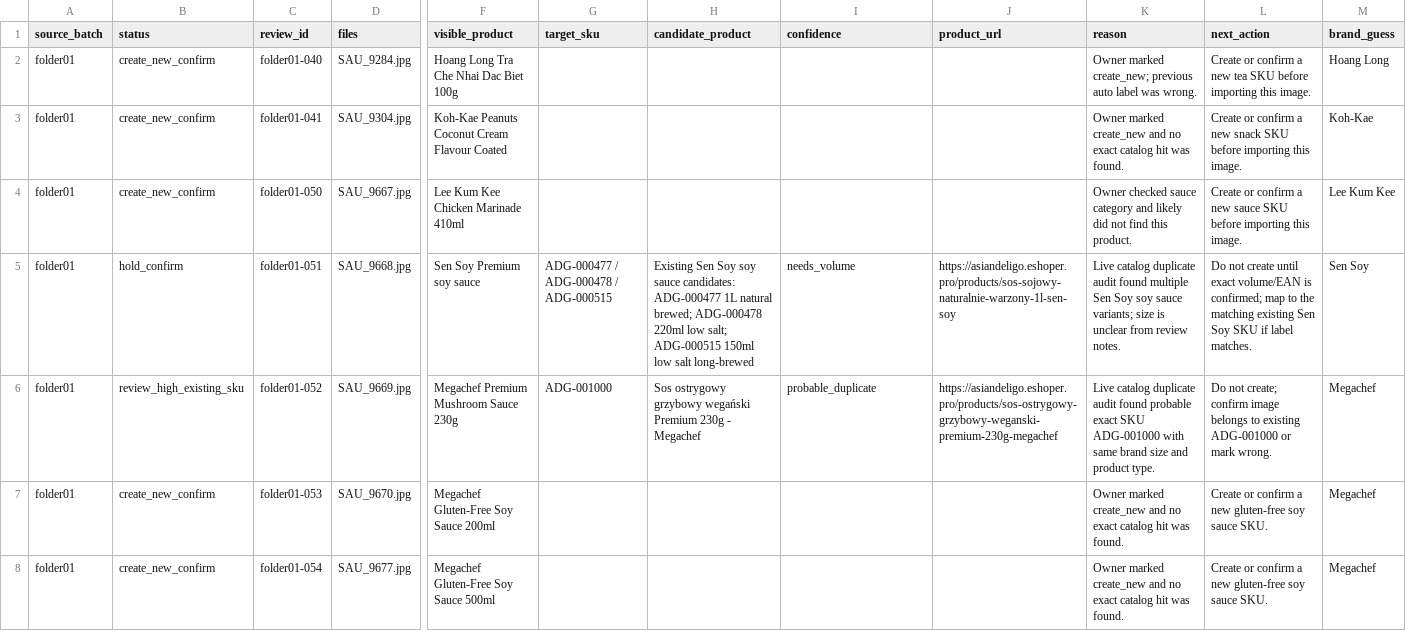
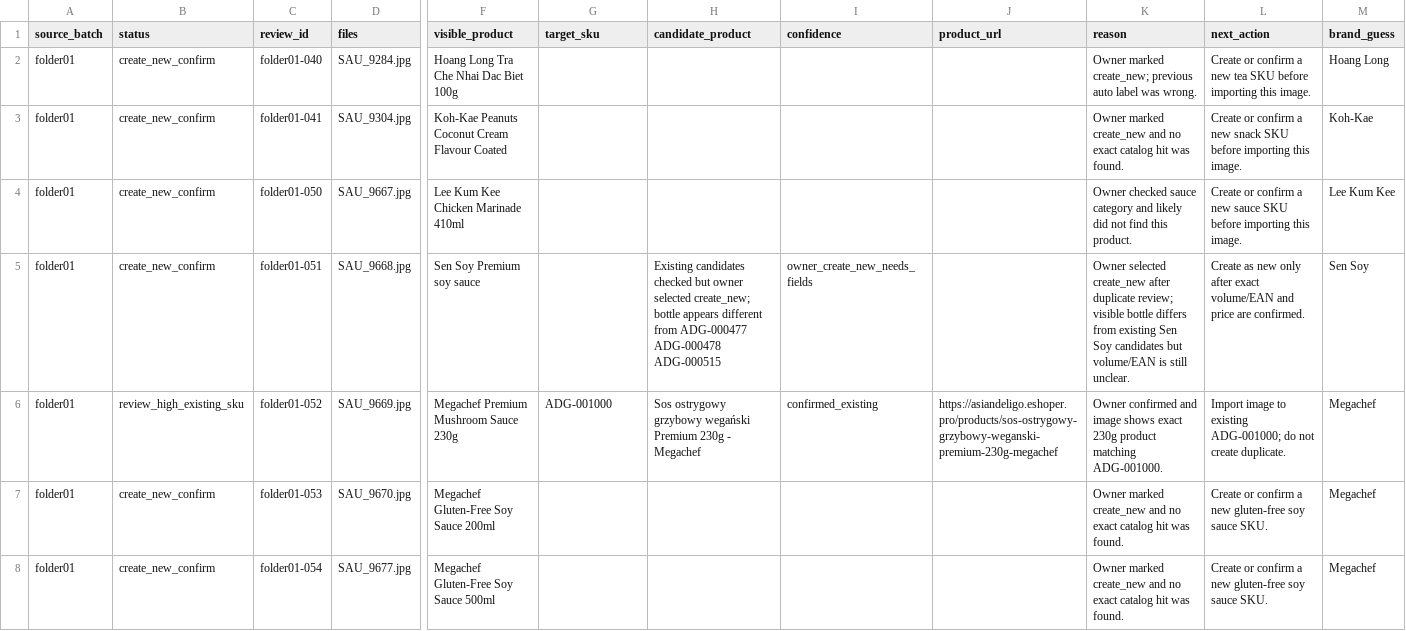
Before and after one commit to KaiPizz/grocery-front-with-admin, a CSV file: grocery-storefront/docs/asiandeligo-new-product-backlog-folder01-20260709.csv, drawn as a sheet; only a part is shown, gaps mark what is left out; the diff covers the shown part only; the diff names each change by its address in the sheet, - before the commit and + after, or states it on an @@ line.

```diff
--- a/grocery-storefront/docs/asiandeligo-new-product-backlog-folder01-20260709.csv
+++ b/grocery-storefront/docs/asiandeligo-new-product-backlog-folder01-20260709.csv
-B5 (status): hold_confirm
+B5 (status): create_new_confirm
-G5 (target_sku): ADG-000477 / ADG-000478 / ADG-000515
+G5 (target_sku): (empty)
-H5 (candidate_product): Existing Sen Soy soy sauce candidates: ADG-000477 1L natural brewed; ADG-000478 220ml low salt; ADG-000515 150ml low salt long-brewed
+H5 (candidate_product): Existing candidates checked but owner selected create_new; bottle appears different from ADG-000477 ADG-000478 ADG-000515
-I5 (confidence): needs_volume
+I5 (confidence): owner_create_new_needs_fields
-J5 (product_url): https://asiandeligo.eshoper.pro/products/sos-sojowy-naturalnie-warzony-1l-sen-soy
+J5 (product_url): (empty)
-K5 (reason): Live catalog duplicate audit found multiple Sen Soy soy sauce variants; size is unclear from review notes.
+K5 (reason): Owner selected create_new after duplicate review; visible bottle differs from existing Sen Soy candidates but volume/EAN is still unclear.
-L5 (next_action): Do not create until exact volume/EAN is confirmed; map to the matching existing Sen Soy SKU if label matches.
+L5 (next_action): Create as new only after exact volume/EAN and price are confirmed.
-I6 (confidence): probable_duplicate
+I6 (confidence): confirmed_existing
-K6 (reason): Live catalog duplicate audit found probable exact SKU ADG-001000 with same brand size and product type.
+K6 (reason): Owner confirmed and image shows exact 230g product matching ADG-001000.
-L6 (next_action): Do not create; confirm image belongs to existing ADG-001000 or mark wrong.
+L6 (next_action): Import image to existing ADG-001000; do not create duplicate.
```
Also changed, not shown: 17 edited cells elsewhere in this file, 5 other files.
